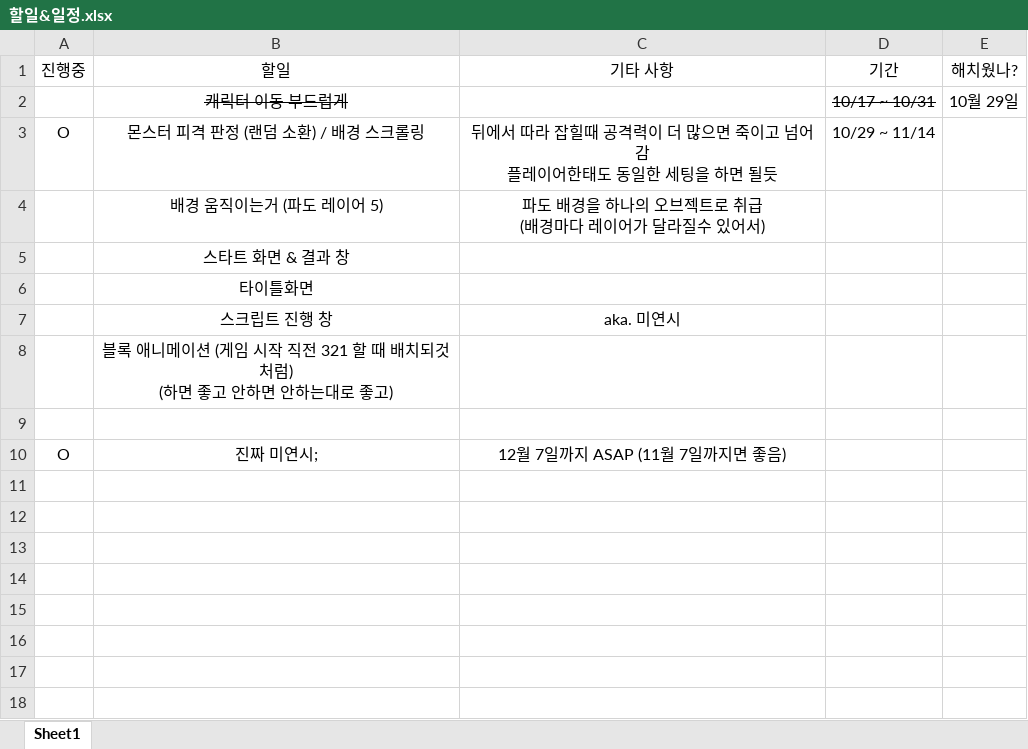
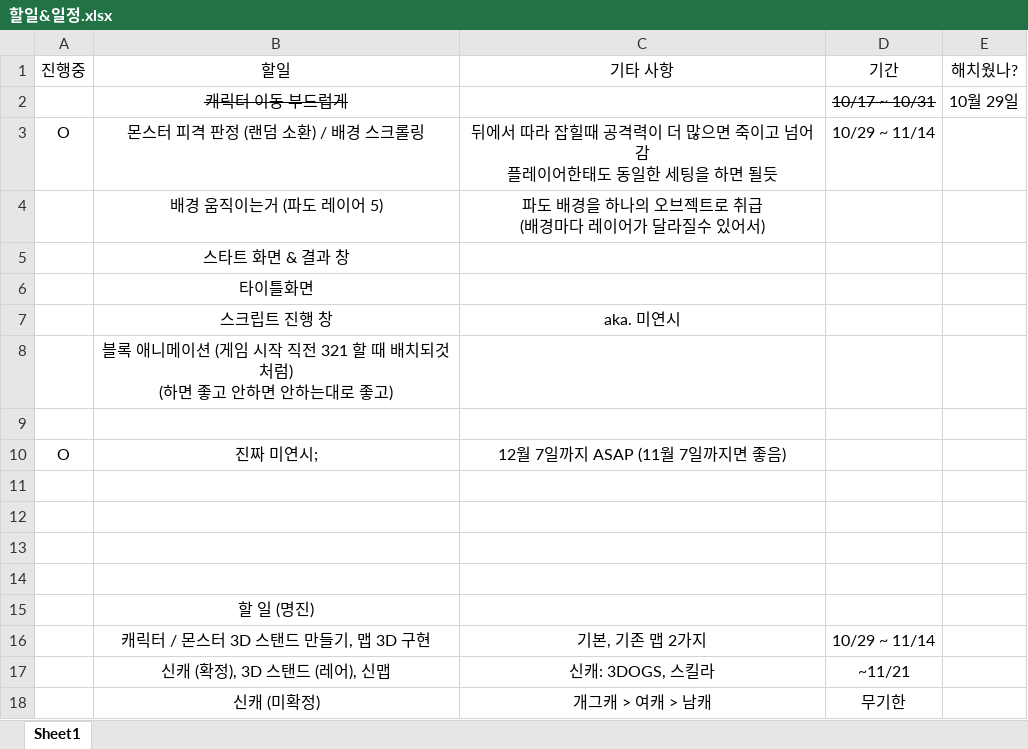
Before and after one commit to go4521304/Orpheus, an Excel workbook: 할일&일정.xlsx, sheet Sheet1, drawn as a sheet; values as stored, in another font and other column widths than the file's, no borders; the diff names each change by its address in the sheet, - before the commit and + after, or states it on an @@ line.

```diff
--- a/할일&일정.xlsx (sheet Sheet1)
+++ b/할일&일정.xlsx (sheet Sheet1)
+row 11: (empty)
+row 12: (empty)
+row 13: (empty)
+row 14: (empty)
+row 15:  | 할 일 (명진)
+row 16:  | 캐릭터 / 몬스터 3D 스탠드 만들기, 맵 3D 구현 | 기본, 기존 맵 2가지 | 10/29 ~ 11/14
+row 17:  | 신캐 (확정), 3D 스탠드 (레어), 신맵 | 신캐: 3DOGS, 스킬라 | ~11/21
+row 18:  | 신캐 (미확정) | 개그캐 > 여캐 > 남캐 | 무기한
```
Also changed, not shown: 20 other files.
